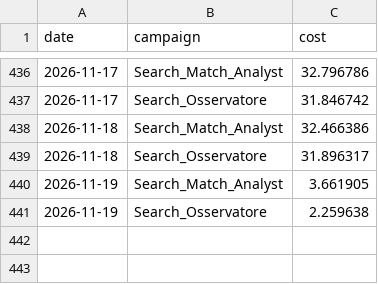
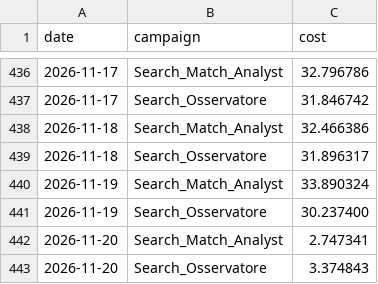
Before and after one commit to danieleconti78/dashboard-roas, a CSV file: google_spend_archive.csv, drawn as a sheet; only a part is shown, gaps mark what is left out.

```diff
--- a/google_spend_archive.csv
+++ b/google_spend_archive.csv
@@ -439,3 +439,5 @@ date,campaign,cost
 2026-11-18,Search_Osservatore,31.896317
-2026-11-19,Search_Match_Analyst,3.661905
-2026-11-19,Search_Osservatore,2.259638
+2026-11-19,Search_Match_Analyst,33.890324
+2026-11-19,Search_Osservatore,30.237400
+2026-11-20,Search_Match_Analyst,2.747341
+2026-11-20,Search_Osservatore,3.374843
```
Also changed, not shown: 1 other file.
